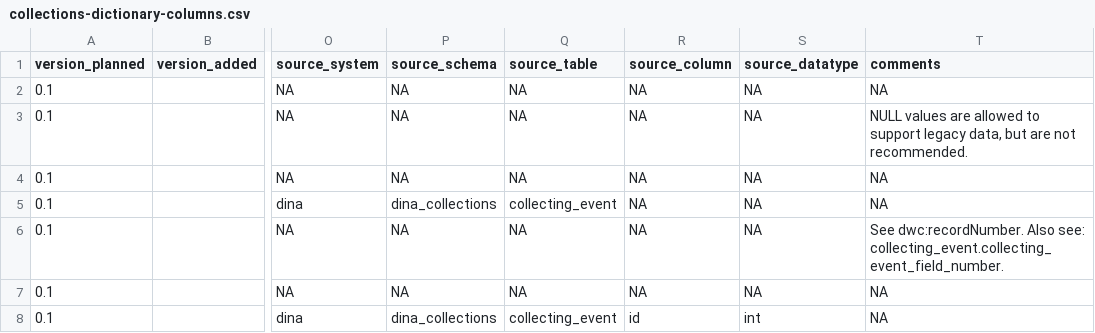
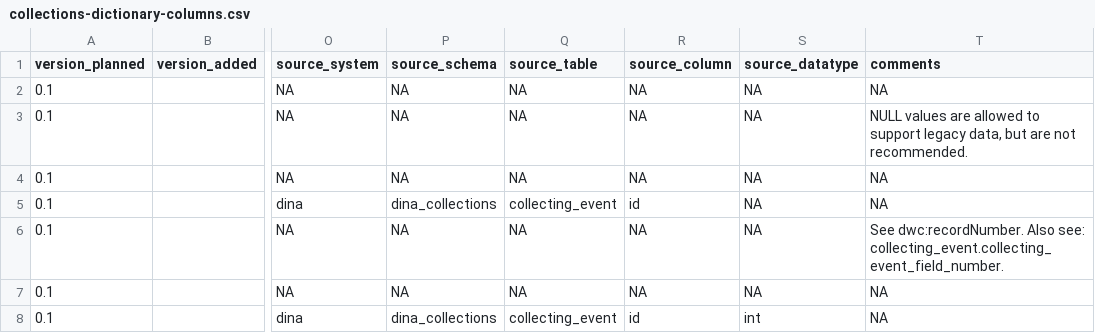
Before and after one commit to DINA-Web/dina-collections-data-model, a CSV file: dictionary/collections-dictionary-columns.csv, drawn as a sheet; only a part is shown, gaps mark what is left out; the diff names each change by its address in the sheet, - before the commit and + after, or states it on an @@ line.

Commit message:
Add missing name of referenced column

```diff
--- a/dictionary/collections-dictionary-columns.csv
+++ b/dictionary/collections-dictionary-columns.csv
-R5 (source_column): NA
+R5 (source_column): id
```
